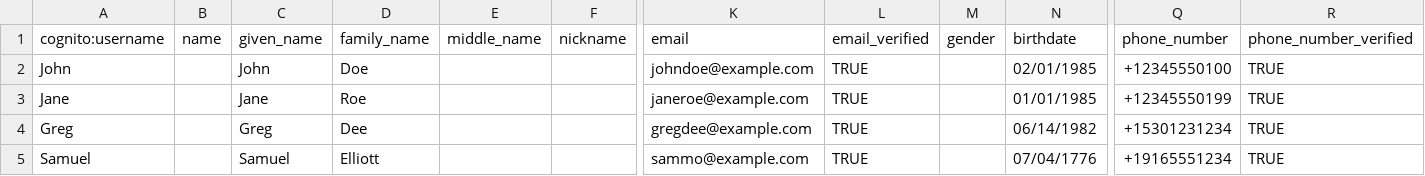
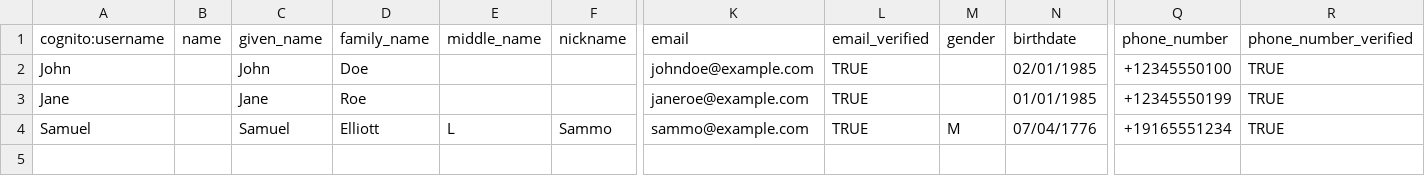
Before and after one commit to ca-gregderenne/labs-Cognito-ImportUsers, a CSV file: MyCusts.csv, drawn as a sheet; only a part is shown, gaps mark what is left out; removed rows and columns are numbered as before the commit, all else as after; rows hold the shown columns only; the diff names each change by its address in the sheet, - before the commit and + after, or states it on an @@ line.

Commit message:
Update MyCusts.csv

```diff
--- a/MyCusts.csv
+++ b/MyCusts.csv
-row 4: Greg |  | Greg | Dee |  |  | gregdee@example.com | TRUE |  | 06/14/1982 | +15301231234 | TRUE
-E4 (middle_name): (empty)
+E4 (middle_name): L
-F4 (nickname): (empty)
+F4 (nickname): Sammo
-M4 (gender): (empty)
+M4 (gender): M
```
